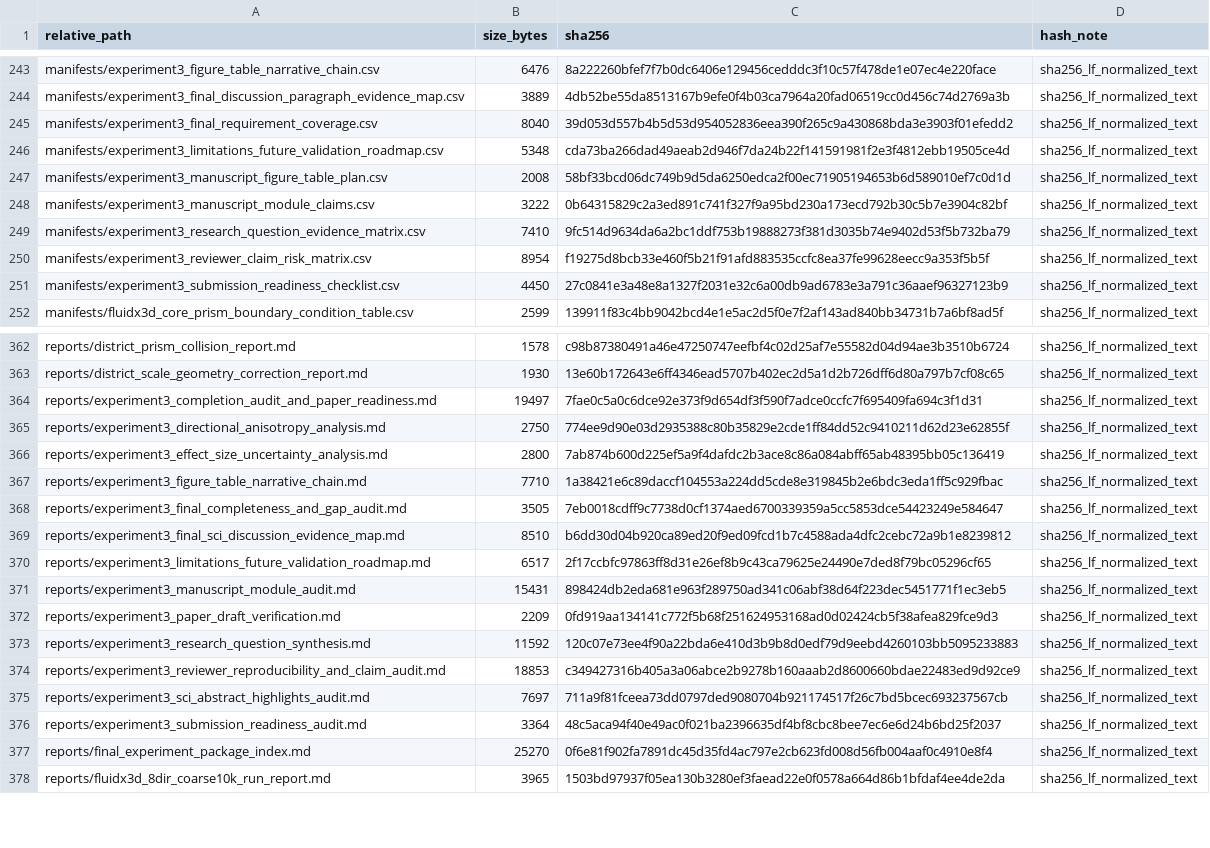
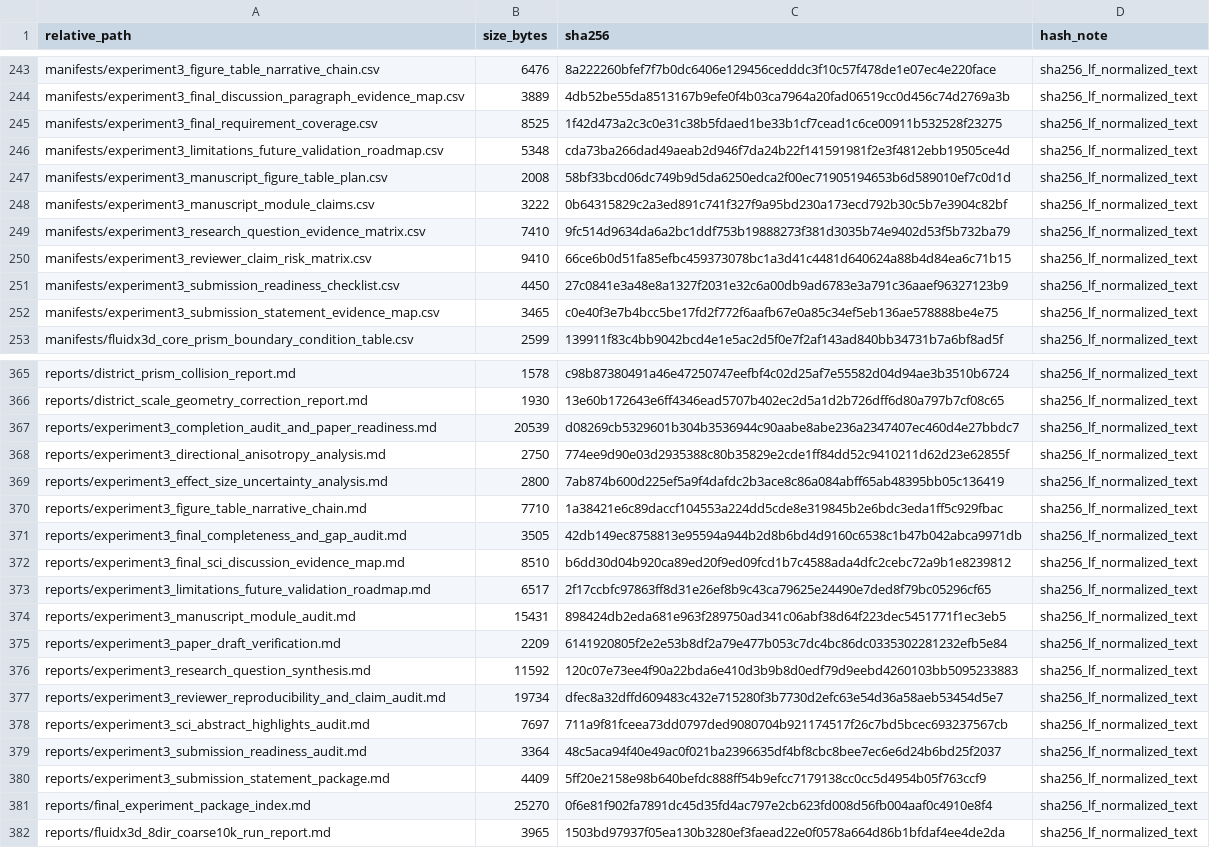
Before and after one commit to ShiyuMiao/citylbm, a CSV file: releases/v0.2.0/package/validation_experiments/Experiment3_TUM2TWIN_DigitalTwin_DesignApplication/manifests/github_archive_manifest.csv, drawn as a sheet; only a part is shown, gaps mark what is left out; the diff covers the shown part only.

Commit message:
Add Experiment 3 submission statements

```diff
--- a/releases/v0.2.0/package/validation_experiments/Experiment3_TUM2TWIN_DigitalTwin_DesignApplication/manifests/github_archive_manifest.csv
+++ b/releases/v0.2.0/package/validation_experiments/Experiment3_TUM2TWIN_DigitalTwin_DesignApplication/manifests/github_archive_manifest.csv
@@ -244,3 +244,3 @@ manifests/experiment3_figure_table_narrative_chain.csv,6476,8a222260bfef7f7b0dc6
 manifests/experiment3_final_discussion_paragraph_evidence_map.csv,3889,4db52be55da8513167b9efe0f4b03ca7964a20fad06519cc0d456c74d2769a3b,sha256_lf_normalized_text
-manifests/experiment3_final_requirement_coverage.csv,8040,39d053d557b4b5d53d954052836eea390f265c9a430868bda3e3903f01efedd2,sha256_lf_normalized_text
+manifests/experiment3_final_requirement_coverage.csv,8525,1f42d473a2c3c0e31c38b5fdaed1be33b1cf7cead1c6ce00911b532528f23275,sha256_lf_normalized_text
 manifests/experiment3_limitations_future_validation_roadmap.csv,5348,cda73ba266dad49aeab2d946f7da24b22f141591981f2e3f4812ebb19505ce4d,sha256_lf_normalized_text
@@ -249,4 +249,5 @@ manifests/experiment3_manuscript_module_claims.csv,3222,0b64315829c2a3ed891c741f
 manifests/experiment3_research_question_evidence_matrix.csv,7410,9fc514d9634da6a2bc1ddf753b19888273f381d3035b74e9402d53f5b732ba79,sha256_lf_normalized_text
-manifests/experiment3_reviewer_claim_risk_matrix.csv,8954,f19275d8bcb33e460f5b21f91afd883535ccfc8ea37fe99628eecc9a353f5b5f,sha256_lf_normalized_text
+manifests/experiment3_reviewer_claim_risk_matrix.csv,9410,66ce6b0d51fa85efbc459373078bc1a3d41c4481d640624a88b4d84ea6c71b15,sha256_lf_normalized_text
 manifests/experiment3_submission_readiness_checklist.csv,4450,27c0841e3a48e8a1327f2031e32c6a00db9ad6783e3a791c36aaef96327123b9,sha256_lf_normalized_text
+manifests/experiment3_submission_statement_evidence_map.csv,3465,c0e40f3e7b4bcc5be17fd2f772f6aafb67e0a85c34ef5eb136ae578888be4e75,sha256_lf_normalized_text
 manifests/fluidx3d_core_prism_boundary_condition_table.csv,2599,139911f83c4bb9042bcd4e1e5ac2d5f0e7f2af143ad840bb34731b7a6bf8ad5f,sha256_lf_normalized_text
@@ -363,3 +366,3 @@ reports/district_prism_collision_report.md,1578,c98b87380491a46e47250747eefbf4c0
 reports/district_scale_geometry_correction_report.md,1930,13e60b172643e6ff4346ead5707b402ec2d5a1d2b726dff6d80a797b7cf08c65,sha256_lf_normalized_text
-reports/experiment3_completion_audit_and_paper_readiness.md,19497,7fae0c5a0c6dce92e373f9d654df3f590f7adce0ccfc7f695409fa694c3f1d31,sha256_lf_normalized_text
+reports/experiment3_completion_audit_and_paper_readiness.md,20539,d08269cb5329601b304b3536944c90aabe8abe236a2347407ec460d4e27bbdc7,sha256_lf_normalized_text
 reports/experiment3_directional_anisotropy_analysis.md,2750,774ee9d90e03d2935388c80b35829e2cde1ff84dd52c9410211d62d23e62855f,sha256_lf_normalized_text
@@ -367,3 +370,3 @@ reports/experiment3_effect_size_uncertainty_analysis.md,2800,7ab874b600d225ef5a9
 reports/experiment3_figure_table_narrative_chain.md,7710,1a38421e6c89daccf104553a224dd5cde8e319845b2e6bdc3eda1ff5c929fbac,sha256_lf_normalized_text
-reports/experiment3_final_completeness_and_gap_audit.md,3505,7eb0018cdff9c7738d0cf1374aed6700339359a5cc5853dce54423249e584647,sha256_lf_normalized_text
+reports/experiment3_final_completeness_and_gap_audit.md,3505,42db149ec8758813e95594a944b2d8b6bd4d9160c6538c1b47b042abca9971db,sha256_lf_normalized_text
 reports/experiment3_final_sci_discussion_evidence_map.md,8510,b6dd30d04b920ca89ed20f9ed09fcd1b7c4588ada4dfc2cebc72a9b1e8239812,sha256_lf_normalized_text
@@ -371,7 +374,8 @@ reports/experiment3_limitations_future_validation_roadmap.md,6517,2f17ccbfc97863
 reports/experiment3_manuscript_module_audit.md,15431,898424db2eda681e963f289750ad341c06abf38d64f223dec5451771f1ec3eb5,sha256_lf_normalized_text
-reports/experiment3_paper_draft_verification.md,2209,0fd919aa134141c772f5b68f251624953168ad0d02424cb5f38afea829fce9d3,sha256_lf_normalized_text
+reports/experiment3_paper_draft_verification.md,2209,6141920805f2e2e53b8df2a79e477b053c7dc4bc86dc0335302281232efb5e84,sha256_lf_normalized_text
 reports/experiment3_research_question_synthesis.md,11592,120c07e73ee4f90a22bda6e410d3b9b8d0edf79d9eebd4260103bb5095233883,sha256_lf_normalized_text
-reports/experiment3_reviewer_reproducibility_and_claim_audit.md,18853,c349427316b405a3a06abce2b9278b160aaab2d8600660bdae22483ed9d92ce9,sha256_lf_normalized_text
+reports/experiment3_reviewer_reproducibility_and_claim_audit.md,19734,dfec8a32dffd609483c432e715280f3b7730d2efc63e54d36a58aeb53454d5e7,sha256_lf_normalized_text
 reports/experiment3_sci_abstract_highlights_audit.md,7697,711a9f81fceea73dd0797ded9080704b921174517f26c7bd5bcec693237567cb,sha256_lf_normalized_text
 reports/experiment3_submission_readiness_audit.md,3364,48c5aca94f40e49ac0f021ba2396635df4bf8cbc8bee7ec6e6d24b6bd25f2037,sha256_lf_normalized_text
+reports/experiment3_submission_statement_package.md,4409,5ff20e2158e98b640befdc888ff54b9efcc7179138cc0cc5d4954b05f763ccf9,sha256_lf_normalized_text
 reports/final_experiment_package_index.md,25270,0f6e81f902fa7891dc45d35fd4ac797e2cb623fd008d56fb004aaf0c4910e8f4,sha256_lf_normalized_text
```
Also changed, not shown: 3 added rows and 13 edited cells elsewhere in this file, academic-paper-writer/paper-drafts/experiment3_claim_verification.csv, releases/v0.2.0/package/validation_experiments/Experiment3_TUM2TWIN_DigitalTwin_DesignApplication/figures/final_integrated_key_result_matrix.csv, 18 other files.
